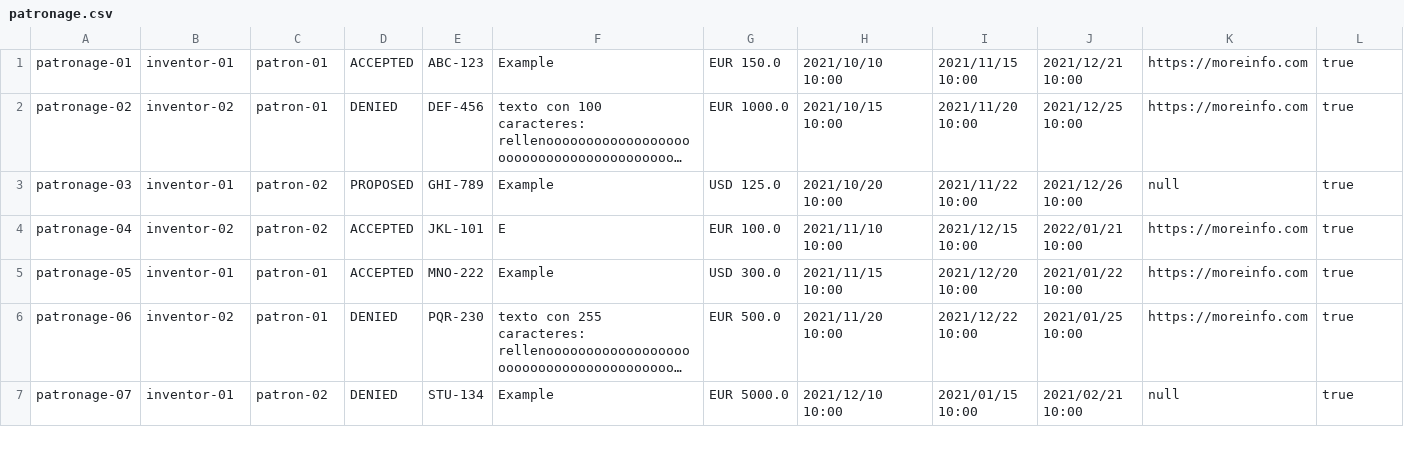
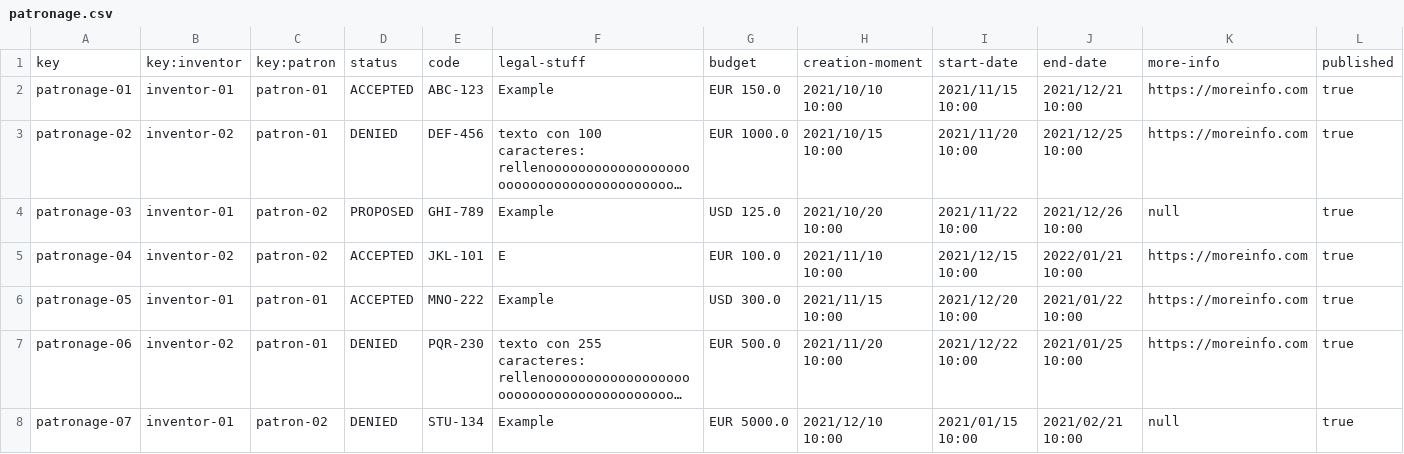
Before and after one commit to RafaJF/Acme-Toolkits, a CSV file: src/main/webapp/WEB-INF/resources/sample-data/patronage.csv, drawn as a sheet; only a part is shown; long unchanged cells end in …; the diff names each change by its address in the sheet, - before the commit and + after, or states it on an @@ line.

Commit message:
fix patronage csv

```diff
--- a/src/main/webapp/WEB-INF/resources/sample-data/patronage.csv
+++ b/src/main/webapp/WEB-INF/resources/sample-data/patronage.csv
+row 1: key | key:inventor | key:patron | status | code | legal-stuff | budget | creation-moment | start-date | end-date | more-info | published
```
